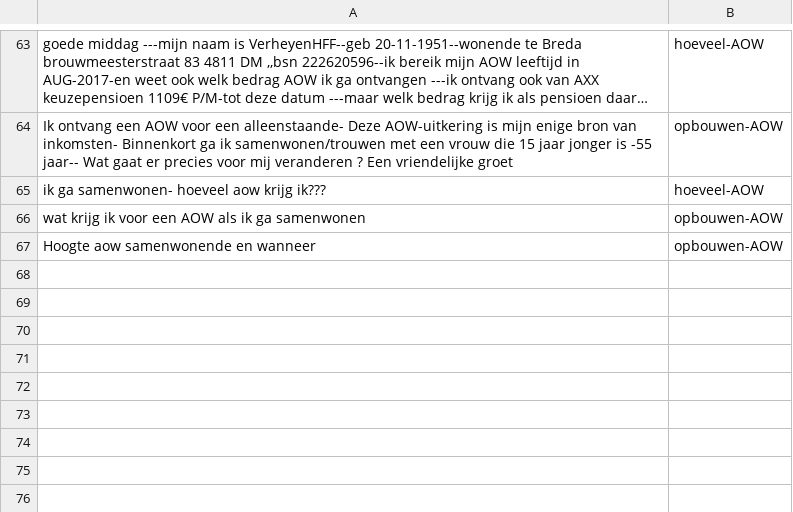
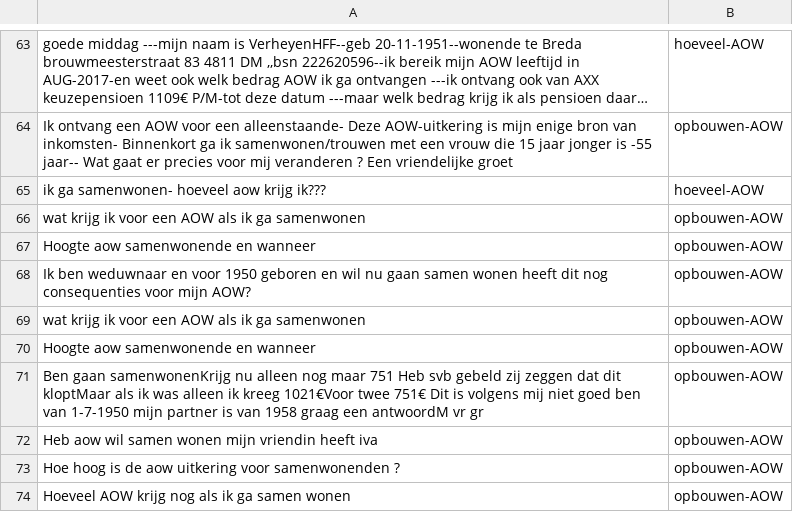
Before and after one commit to irpk/conversation-starter, a CSV file: training/intents.csv, drawn as a sheet; only a part is shown, gaps mark what is left out; long unchanged cells end in …; the diff names each change by its address in the sheet, - before the commit and + after, or states it on an @@ line.

Commit message:
Update intents.csv

```diff
--- a/training/intents.csv
+++ b/training/intents.csv
+row 68: Ik ben weduwnaar en voor 1950 geboren en wil nu gaan samen wonen heeft dit nog consequenties voor mijn AOW? | opbouwen-AOW
+row 69: wat krijg ik voor een AOW als ik ga samenwonen | opbouwen-AOW
+row 70: Hoogte aow samenwonende en wanneer | opbouwen-AOW
+row 71: Ben gaan samenwonenKrijg nu alleen nog maar 751 Heb svb gebeld zij zeggen dat dit kloptMaar als ik was alleen ik kreeg 1021€Voor twee 751€ Dit is volgens mij niet goed ben van 1-7-1950 mijn partner is van 1958 graag een antwoordM vr gr | opbouwen-AOW
+row 72: Heb aow wil samen wonen mijn vriendin heeft iva | opbouwen-AOW
+row 73: Hoe hoog is de aow uitkering voor samenwonenden ? | opbouwen-AOW
+row 74: Hoeveel AOW krijg nog als ik ga samen wonen | opbouwen-AOW
```
